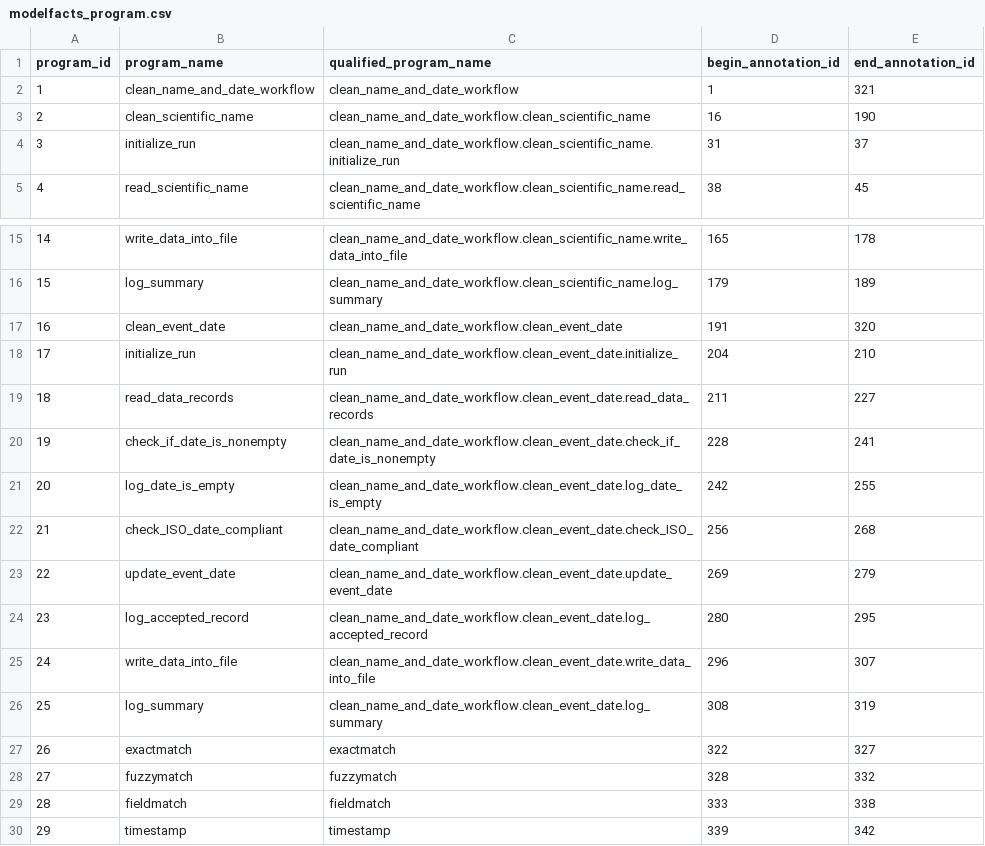
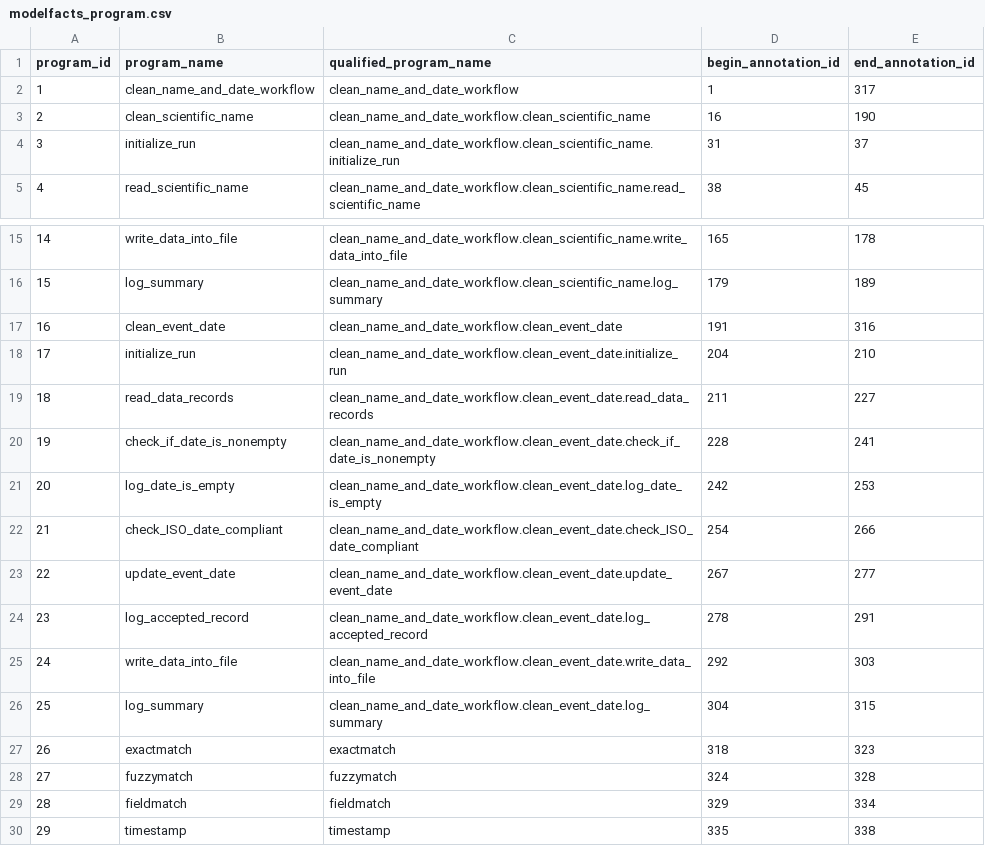
Before and after one commit to ludaesch/kurator-YW, a CSV file: examples/clean_name_date/yw/csv/modelfacts_program.csv, drawn as a sheet; only a part is shown, gaps mark what is left out.

```diff
--- a/examples/clean_name_date/yw/csv/modelfacts_program.csv
+++ b/examples/clean_name_date/yw/csv/modelfacts_program.csv
@@ -1,3 +1,3 @@
 program_id,program_name,qualified_program_name,begin_annotation_id,end_annotation_id
-1,clean_name_and_date_workflow,clean_name_and_date_workflow,1,321
+1,clean_name_and_date_workflow,clean_name_and_date_workflow,1,317
 2,clean_scientific_name,clean_name_and_date_workflow.clean_scientific_name,16,190
@@ -16,3 +16,3 @@ program_id,program_name,qualified_program_name,begin_annotation_id,end_annotatio
 15,log_summary,clean_name_and_date_workflow.clean_scientific_name.log_summary,179,189
-16,clean_event_date,clean_name_and_date_workflow.clean_event_date,191,320
+16,clean_event_date,clean_name_and_date_workflow.clean_event_date,191,316
 17,initialize_run,clean_name_and_date_workflow.clean_event_date.initialize_run,204,210
@@ -20,11 +20,11 @@ program_id,program_name,qualified_program_name,begin_annotation_id,end_annotatio
 19,check_if_date_is_nonempty,clean_name_and_date_workflow.clean_event_date.check_if_date_is_nonempty,228,241
-20,log_date_is_empty,clean_name_and_date_workflow.clean_event_date.log_date_is_empty,242,255
-21,check_ISO_date_compliant,clean_name_and_date_workflow.clean_event_date.check_ISO_date_compliant,256,268
-22,update_event_date,clean_name_and_date_workflow.clean_event_date.update_event_date,269,279
-23,log_accepted_record,clean_name_and_date_workflow.clean_event_date.log_accepted_record,280,295
-24,write_data_into_file,clean_name_and_date_workflow.clean_event_date.write_data_into_file,296,307
-25,log_summary,clean_name_and_date_workflow.clean_event_date.log_summary,308,319
-26,exactmatch,exactmatch,322,327
-27,fuzzymatch,fuzzymatch,328,332
-28,fieldmatch,fieldmatch,333,338
-29,timestamp,timestamp,339,342
+20,log_date_is_empty,clean_name_and_date_workflow.clean_event_date.log_date_is_empty,242,253
+21,check_ISO_date_compliant,clean_name_and_date_workflow.clean_event_date.check_ISO_date_compliant,254,266
+22,update_event_date,clean_name_and_date_workflow.clean_event_date.update_event_date,267,277
+23,log_accepted_record,clean_name_and_date_workflow.clean_event_date.log_accepted_record,278,291
+24,write_data_into_file,clean_name_and_date_workflow.clean_event_date.write_data_into_file,292,303
+25,log_summary,clean_name_and_date_workflow.clean_event_date.log_summary,304,315
+26,exactmatch,exactmatch,318,323
+27,fuzzymatch,fuzzymatch,324,328
+28,fieldmatch,fieldmatch,329,334
+29,timestamp,timestamp,335,338
```
Also changed, not shown: examples/clean_name_date/yw/csv/extractfacts_annotation.csv, examples/clean_name_date/yw/csv/extractfacts_annotation_qualifies.csv, 17 other files.
